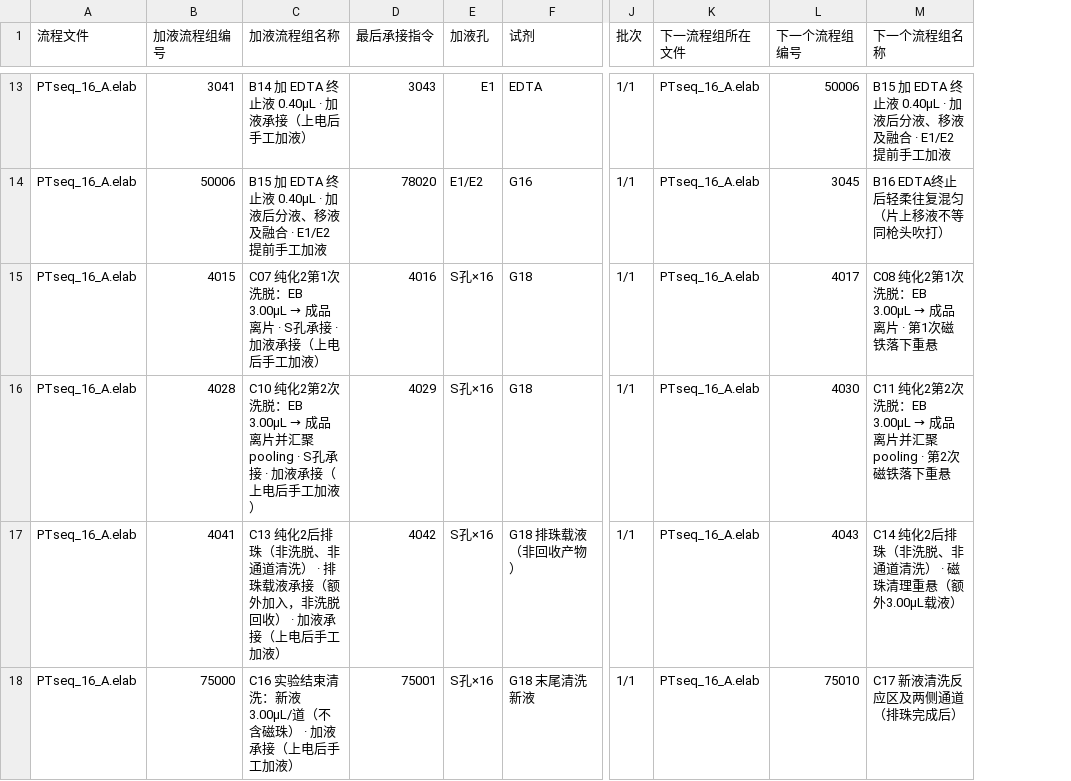
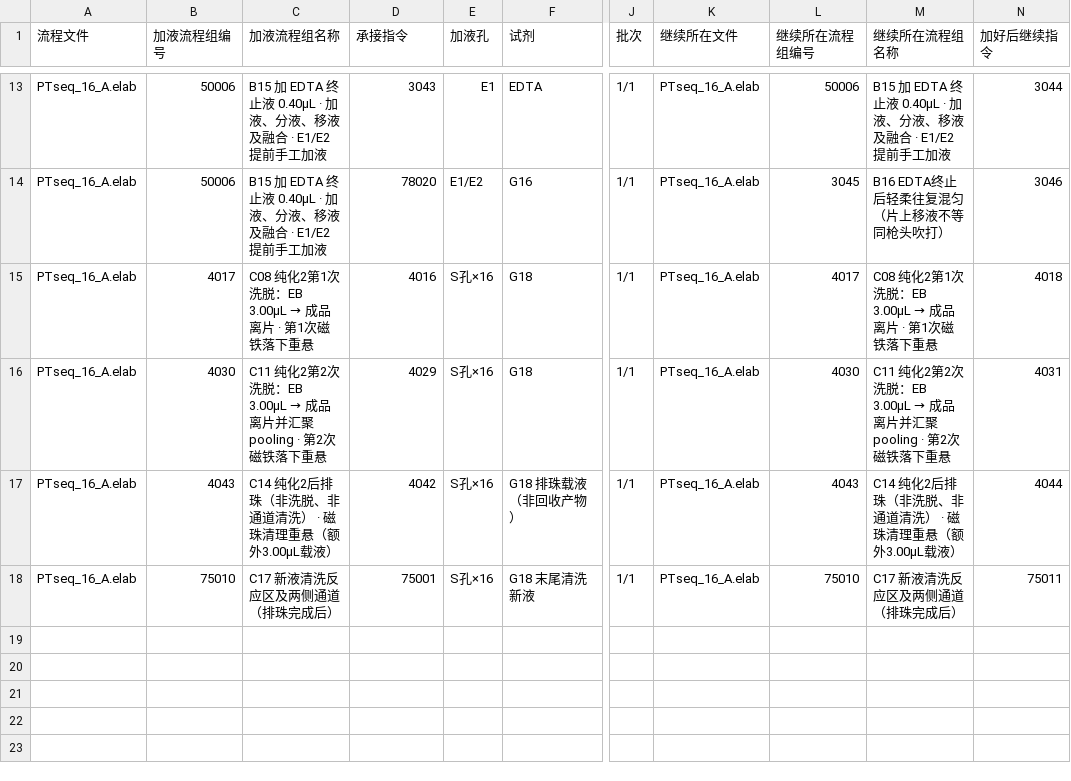
Before and after one commit to yoshnii/TFT_scripts, a CSV file: projects/POCS_4col_16_10x/手工加液顺序.csv, drawn as a sheet; only a part is shown, gaps mark what is left out; the diff covers the shown part only; the diff names each change by its address in the sheet, - before the commit and + after, or states it on an @@ line.

```diff
--- a/projects/POCS_4col_16_10x/手工加液顺序.csv
+++ b/projects/POCS_4col_16_10x/手工加液顺序.csv
+column N (加好后继续指令), rows 13-18: 3044 | 3046 | 4018 | 4031 | 4044 | 75011
-D1: 最后承接指令
+D1: 承接指令
-K1: 下一流程组所在文件
+K1: 继续所在文件
-L1: 下一个流程组编号
+L1: 继续所在流程组编号
-M1: 下一个流程组名称
+M1: 继续所在流程组名称
-B13 (加液流程组编号): 3041
+B13 (加液流程组编号): 50006
-C13 (加液流程组名称): B14 加 EDTA 终止液 0.40µL · 加液承接（上电后手工加液）
+C13 (加液流程组名称): B15 加 EDTA 终止液 0.40µL · 加液、分液、移液及融合 · E1/E2提前手工加液
-M13 (继续所在流程组名称): …0.40µL · 加液后分液、移…
+M13 (继续所在流程组名称): …0.40µL · 加液、分液、移…
-C14 (加液流程组名称): …0.40µL · 加液后分液、移…
+C14 (加液流程组名称): …0.40µL · 加液、分液、移…
-B15 (加液流程组编号): 4015
+B15 (加液流程组编号): 4017
@@ C15 (加液流程组名称): C07 纯化2第1次洗脱：EB 3.00µL → 成品离片 · S孔承接 · 加液承接（上电后手工加液） → C08 纯化2第1次洗脱：EB 3.00µL → 成品离片 · 第1次磁铁落下重悬 @@
-B16 (加液流程组编号): 4028
+B16 (加液流程组编号): 4030
@@ C16 (加液流程组名称): C10 纯化2第2次洗脱：EB 3.00µL → 成品离片并汇聚 pooling · S孔承接 · 加液承接（上电后手工加液） → C11 纯化2第2次洗脱：EB 3.00µL → 成品离片并汇聚 pooling · 第2次磁铁落下重悬 @@
-B17 (加液流程组编号): 4041
+B17 (加液流程组编号): 4043
-C17 (加液流程组名称): C13 纯化2后排珠（非洗脱、非通道清洗） · 排珠载液承接（额外加入，非洗脱回收） · 加液承接（上电后手工加液）
+C17 (加液流程组名称): C14 纯化2后排珠（非洗脱、非通道清洗） · 磁珠清理重悬（额外3.00µL载液）
-B18 (加液流程组编号): 75000
+B18 (加液流程组编号): 75010
-C18 (加液流程组名称): C16 实验结束清洗：新液3.00µL/道（不含磁珠） · 加液承接（上电后手工加液）
+C18 (加液流程组名称): C17 新液清洗反应区及两侧通道（排珠完成后）
```
Also changed, not shown: 31 edited cells elsewhere in this file, projects/POCS_4col_16_10x/手工吸液顺序.csv, 25 other files.
